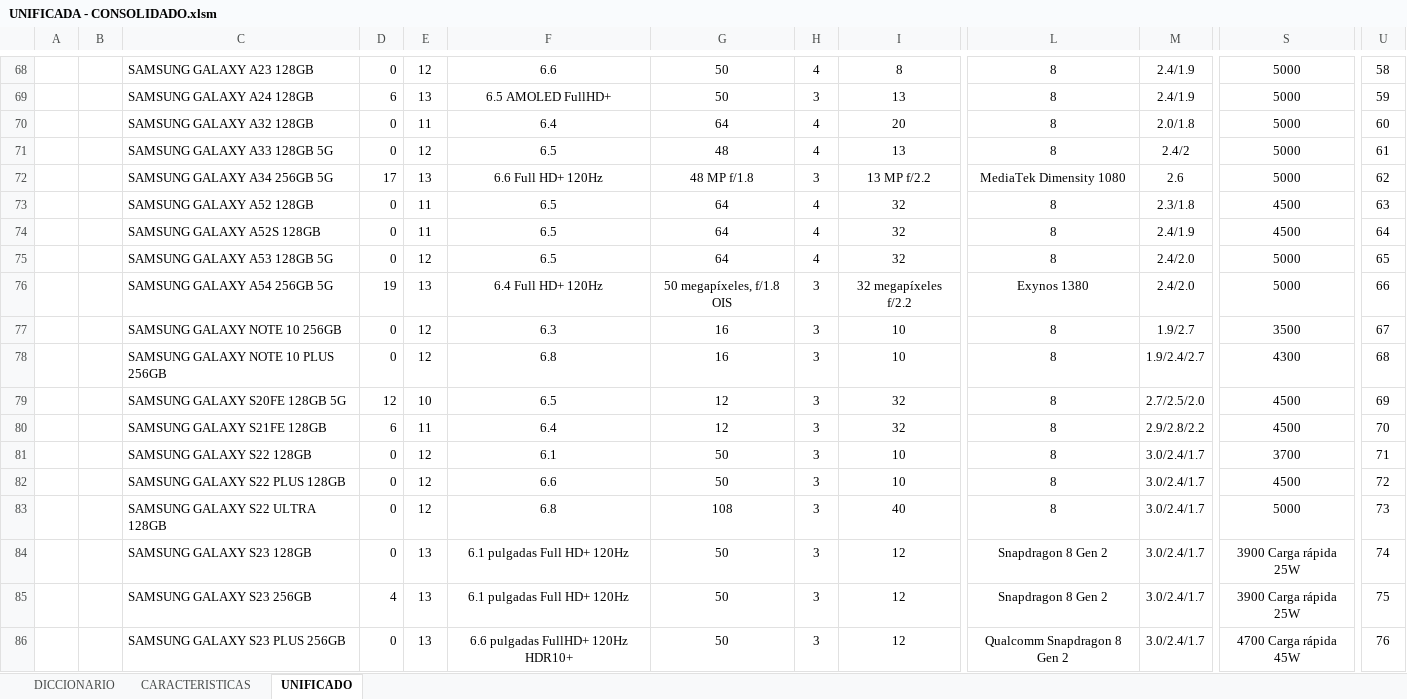
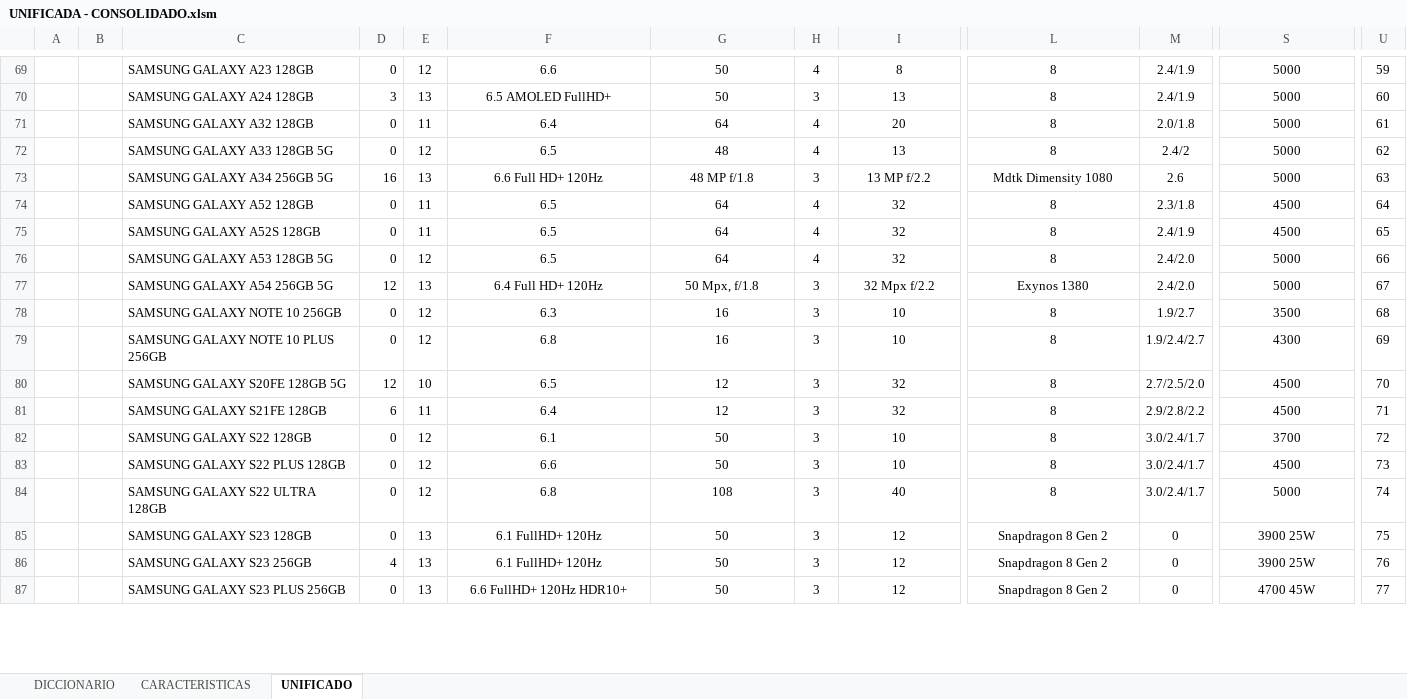
Before and after one commit to NoeCanoNunez/TC-Page, an Excel workbook: DB/UNIFICADA - CONSOLIDADO.xlsm, sheet UNIFICADO, drawn as a sheet; only a part is shown, gaps mark what is left out; values as stored, in another font and other column widths than the file's, no borders; charts and pictures and table styles not drawn; addresses are those after the commit; the diff covers the shown part only; the diff names each change by its address in the sheet, - before the commit and + after, or states it on an @@ line.

```diff
--- a/DB/UNIFICADA - CONSOLIDADO.xlsm (sheet UNIFICADO)
+++ b/DB/UNIFICADA - CONSOLIDADO.xlsm (sheet UNIFICADO)
-U69: 58
+U69: 59
-D70: 6
+D70: 3
-U70: 59
+U70: 60
-U71: 60
+U71: 61
-U72: 61
+U72: 62
-D73: 17
+D73: 16
-L73: MediaTek Dimensity 1080
+L73: Mdtk Dimensity 1080
-U73: 62
+U73: 63
-U74: 63
+U74: 64
-U75: 64
+U75: 65
-U76: 65
+U76: 66
-D77: 19
+D77: 12
-G77: 50 megapíxeles, f/1.8 OIS
+G77: 50 Mpx, f/1.8
-I77: 32 megapíxeles f/2.2
+I77: 32 Mpx f/2.2
-U77: 66
+U77: 67
-U78: 67
+U78: 68
-U79: 68
+U79: 69
-U80: 69
+U80: 70
-U81: 70
+U81: 71
-U82: 71
+U82: 72
-U83: 72
+U83: 73
-U84: 73
+U84: 74
-F85:F86: 6.1 pulgadas Full HD+ 120Hz
+F85:F86: 6.1 FullHD+ 120Hz
-M85:M87: 3.0/2.4/1.7
+M85:M87: 0
-S85:S86: 3900 Carga rápida 25W
+S85:S86: 3900 25W
-U85: 74
+U85: 75
-U86: 75
+U86: 76
-F87: 6.6 pulgadas FullHD+ 120Hz HDR10+
+F87: 6.6 FullHD+ 120Hz HDR10+
-L87: Qualcomm Snapdragon 8 Gen 2
+L87: Snapdragon 8 Gen 2
-S87: 4700 Carga rápida 45W
+S87: 4700 45W
-U87: 76
+U87: 77
```
Also changed, not shown: 1 added row and 164 edited cells elsewhere in this sheet, sheet CARACTERISTICAS, sheet DICCIONARIO, formulas that keep their value, 3 other files.
